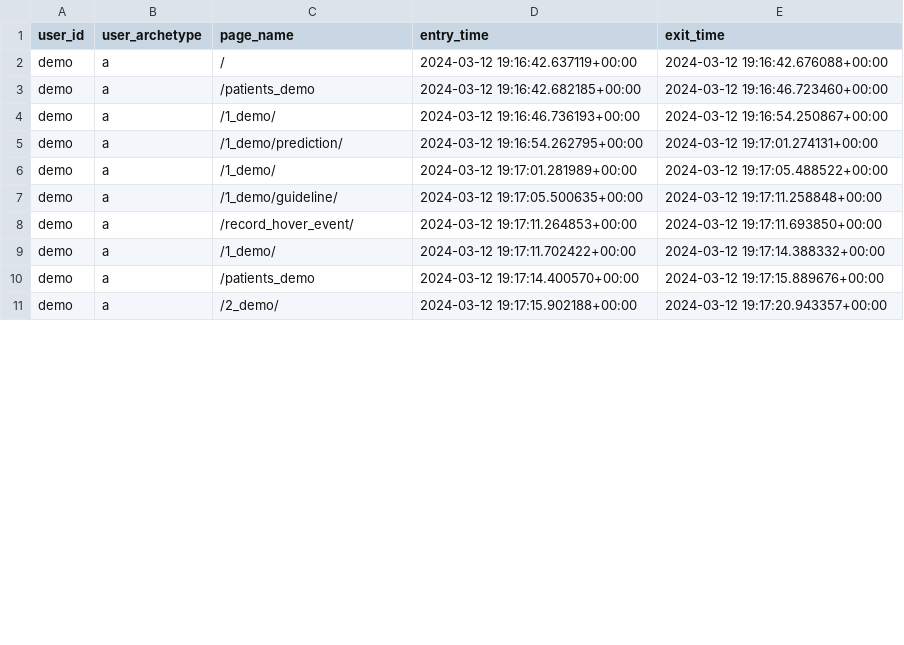
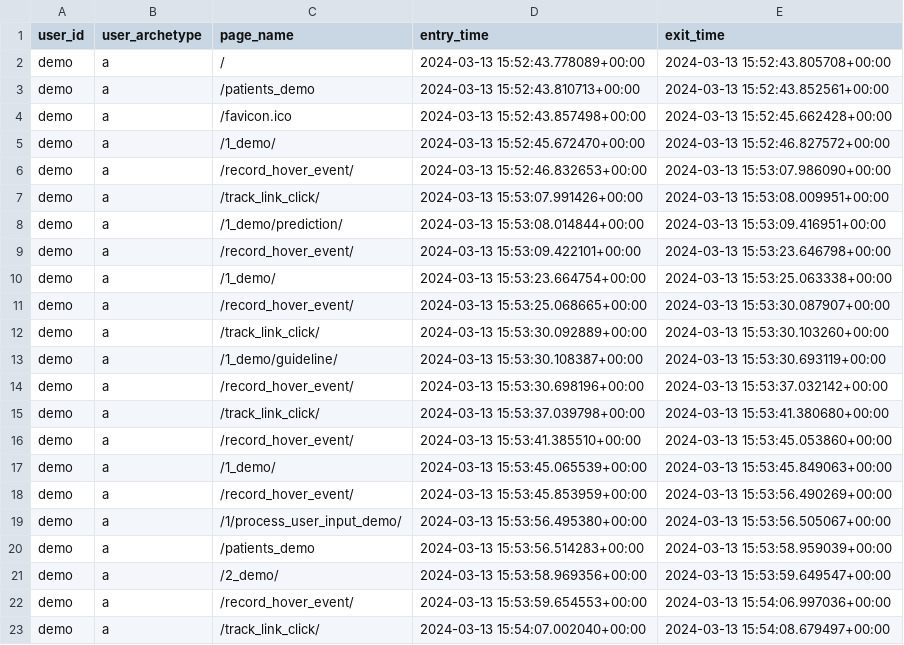
Before and after one commit to WilliamBolton/cdss_demo, a CSV file: cdss_1/cdss_1/timing_results/demo_page_visits.csv, drawn as a sheet; only a part is shown; the diff covers the shown part only.

Commit message:
Updated demo patients

```diff
--- a/cdss_1/cdss_1/timing_results/demo_page_visits.csv
+++ b/cdss_1/cdss_1/timing_results/demo_page_visits.csv
@@ -1,11 +1,23 @@
 user_id,user_archetype,page_name,entry_time,exit_time
-demo,a,/,2024-03-12 19:16:42.637119+00:00,2024-03-12 19:16:42.676088+00:00
-demo,a,/patients_demo,2024-03-12 19:16:42.682185+00:00,2024-03-12 19:16:46.723460+00:00
-demo,a,/1_demo/,2024-03-12 19:16:46.736193+00:00,2024-03-12 19:16:54.250867+00:00
-demo,a,/1_demo/prediction/,2024-03-12 19:16:54.262795+00:00,2024-03-12 19:17:01.274131+00:00
-demo,a,/1_demo/,2024-03-12 19:17:01.281989+00:00,2024-03-12 19:17:05.488522+00:00
-demo,a,/1_demo/guideline/,2024-03-12 19:17:05.500635+00:00,2024-03-12 19:17:11.258848+00:00
-demo,a,/record_hover_event/,2024-03-12 19:17:11.264853+00:00,2024-03-12 19:17:11.693850+00:00
-demo,a,/1_demo/,2024-03-12 19:17:11.702422+00:00,2024-03-12 19:17:14.388332+00:00
-demo,a,/patients_demo,2024-03-12 19:17:14.400570+00:00,2024-03-12 19:17:15.889676+00:00
-demo,a,/2_demo/,2024-03-12 19:17:15.902188+00:00,2024-03-12 19:17:20.943357+00:00
+demo,a,/,2024-03-13 15:52:43.778089+00:00,2024-03-13 15:52:43.805708+00:00
+demo,a,/patients_demo,2024-03-13 15:52:43.810713+00:00,2024-03-13 15:52:43.852561+00:00
+demo,a,/favicon.ico,2024-03-13 15:52:43.857498+00:00,2024-03-13 15:52:45.662428+00:00
+demo,a,/1_demo/,2024-03-13 15:52:45.672470+00:00,2024-03-13 15:52:46.827572+00:00
+demo,a,/record_hover_event/,2024-03-13 15:52:46.832653+00:00,2024-03-13 15:53:07.986090+00:00
+demo,a,/track_link_click/,2024-03-13 15:53:07.991426+00:00,2024-03-13 15:53:08.009951+00:00
+demo,a,/1_demo/prediction/,2024-03-13 15:53:08.014844+00:00,2024-03-13 15:53:09.416951+00:00
+demo,a,/record_hover_event/,2024-03-13 15:53:09.422101+00:00,2024-03-13 15:53:23.646798+00:00
+demo,a,/1_demo/,2024-03-13 15:53:23.664754+00:00,2024-03-13 15:53:25.063338+00:00
+demo,a,/record_hover_event/,2024-03-13 15:53:25.068665+00:00,2024-03-13 15:53:30.087907+00:00
+demo,a,/track_link_click/,2024-03-13 15:53:30.092889+00:00,2024-03-13 15:53:30.103260+00:00
+demo,a,/1_demo/guideline/,2024-03-13 15:53:30.108387+00:00,2024-03-13 15:53:30.693119+00:00
+demo,a,/record_hover_event/,2024-03-13 15:53:30.698196+00:00,2024-03-13 15:53:37.032142+00:00
+demo,a,/track_link_click/,2024-03-13 15:53:37.039798+00:00,2024-03-13 15:53:41.380680+00:00
+demo,a,/record_hover_event/,2024-03-13 15:53:41.385510+00:00,2024-03-13 15:53:45.053860+00:00
+demo,a,/1_demo/,2024-03-13 15:53:45.065539+00:00,2024-03-13 15:53:45.849063+00:00
+demo,a,/record_hover_event/,2024-03-13 15:53:45.853959+00:00,2024-03-13 15:53:56.490269+00:00
+demo,a,/1/process_user_input_demo/,2024-03-13 15:53:56.495380+00:00,2024-03-13 15:53:56.505067+00:00
+demo,a,/patients_demo,2024-03-13 15:53:56.514283+00:00,2024-03-13 15:53:58.959039+00:00
+demo,a,/2_demo/,2024-03-13 15:53:58.969356+00:00,2024-03-13 15:53:59.649547+00:00
+demo,a,/record_hover_event/,2024-03-13 15:53:59.654553+00:00,2024-03-13 15:54:06.997036+00:00
+demo,a,/track_link_click/,2024-03-13 15:54:07.002040+00:00,2024-03-13 15:54:08.679497+00:00
```
Also changed, not shown: 5 added rows and 37 edited cells elsewhere in this file, cdss_1/cdss_1/switch_results/patient_1_choices.csv, 24 other files.
